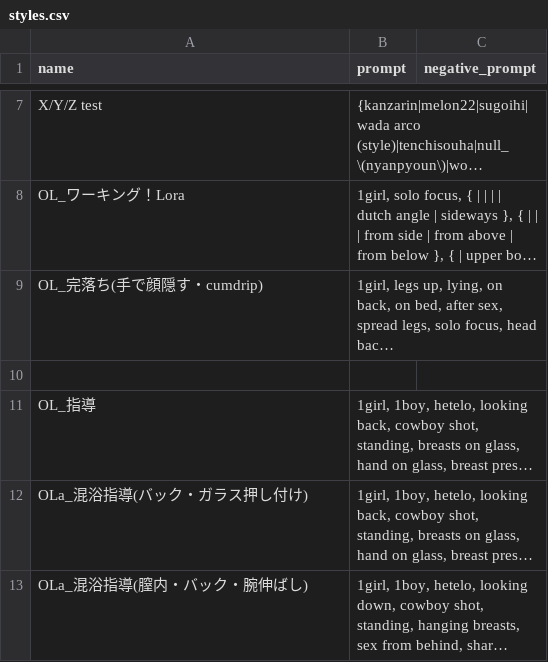
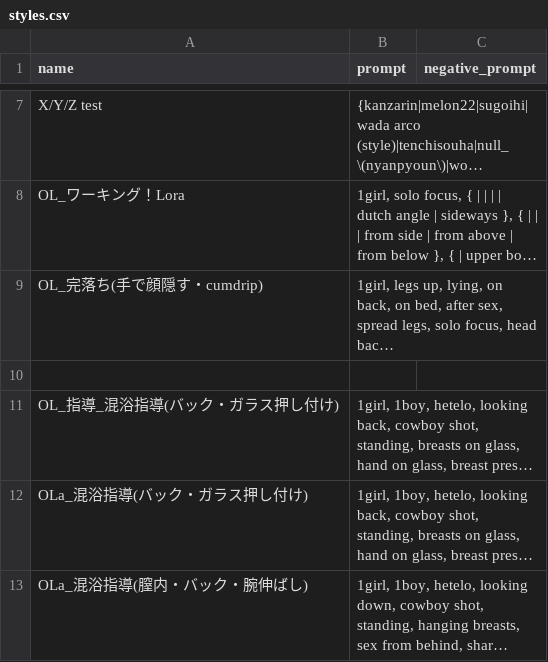
Before and after one commit to osuiso-depot/docker-stable-diffusion-webui-forge, a CSV file: config/provisioning/styles.csv, drawn as a sheet; only a part is shown, gaps mark what is left out; long unchanged cells end in …; the diff covers the shown part only; the diff names each change by its address in the sheet, - before the commit and + after, or states it on an @@ line.

```diff
--- a/config/provisioning/styles.csv
+++ b/config/provisioning/styles.csv
-A11 (name): OL_指導
+A11 (name): OL_指導_混浴指導(バック・ガラス押し付け)
```
Also changed, not shown: 1 added row elsewhere in this file, 1 other file.
